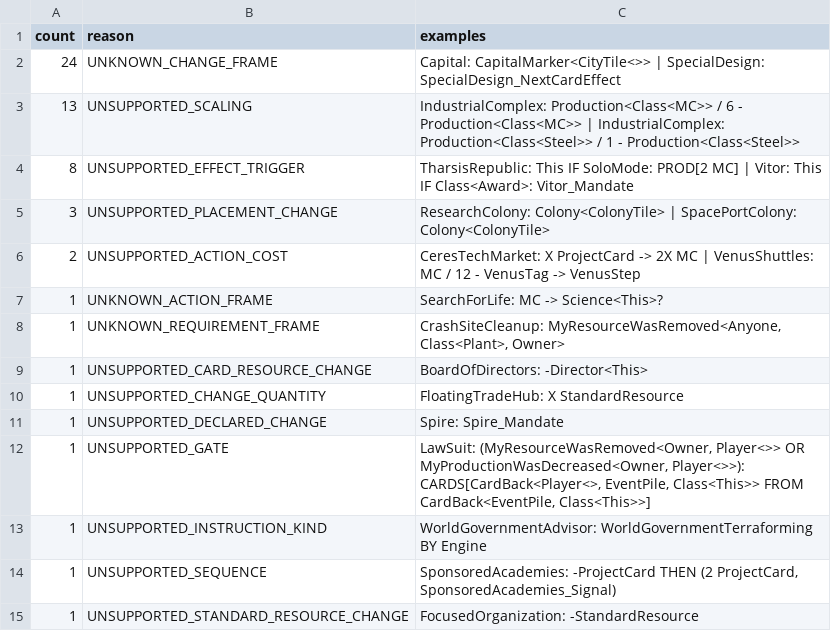
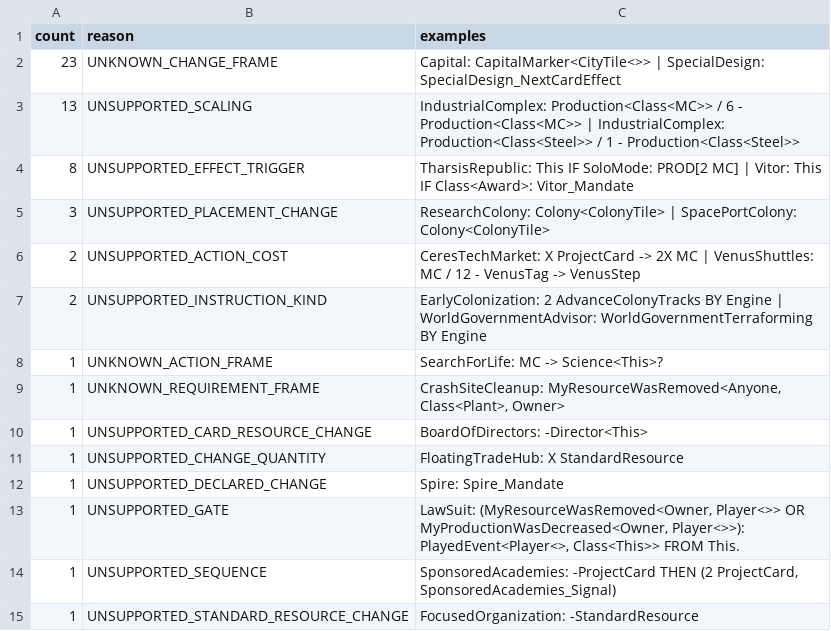
Before and after one commit to MartianZoo/solarnet, a TSV file: src/jvm/dev/martianzoo/tfm/text/english-card-text-refusals.tsv, drawn as a sheet.

```diff
--- a/src/jvm/dev/martianzoo/tfm/text/english-card-text-refusals.tsv
+++ b/src/jvm/dev/martianzoo/tfm/text/english-card-text-refusals.tsv
@@ -1,3 +1,3 @@
 count	reason	examples
-24	UNKNOWN_CHANGE_FRAME	Capital: CapitalMarker<CityTile<>> | SpecialDesign: SpecialDesign_NextCardEffect
+23	UNKNOWN_CHANGE_FRAME	Capital: CapitalMarker<CityTile<>> | SpecialDesign: SpecialDesign_NextCardEffect
 13	UNSUPPORTED_SCALING	IndustrialComplex: Production<Class<MC>> / 6 - Production<Class<MC>> | IndustrialComplex: Production<Class<Steel>> / 1 - Production<Class<Steel>>
@@ -6,2 +6,3 @@ count	reason	examples
 2	UNSUPPORTED_ACTION_COST	CeresTechMarket: X ProjectCard -> 2X MC | VenusShuttles: MC / 12 - VenusTag -> VenusStep
+2	UNSUPPORTED_INSTRUCTION_KIND	EarlyColonization: 2 AdvanceColonyTracks BY Engine | WorldGovernmentAdvisor: WorldGovernmentTerraforming BY Engine
 1	UNKNOWN_ACTION_FRAME	SearchForLife: MC -> Science<This>?
@@ -11,4 +12,3 @@ count	reason	examples
 1	UNSUPPORTED_DECLARED_CHANGE	Spire: Spire_Mandate
-1	UNSUPPORTED_GATE	LawSuit: (MyResourceWasRemoved<Owner, Player<>> OR MyProductionWasDecreased<Owner, Player<>>): CARDS[CardBack<Player<>, EventPile, Class<This>> FROM CardBack<EventPile, Class<This>>]
-1	UNSUPPORTED_INSTRUCTION_KIND	WorldGovernmentAdvisor: WorldGovernmentTerraforming BY Engine
+1	UNSUPPORTED_GATE	LawSuit: (MyResourceWasRemoved<Owner, Player<>> OR MyProductionWasDecreased<Owner, Player<>>): PlayedEvent<Player<>, Class<This>> FROM This.
 1	UNSUPPORTED_SEQUENCE	SponsoredAcademies: -ProjectCard THEN (2 ProjectCard, SponsoredAcademies_Signal)
```
Also changed, not shown: src/jvm/dev/martianzoo/tfm/text/english-card-text-current.tsv, 17 other files.
